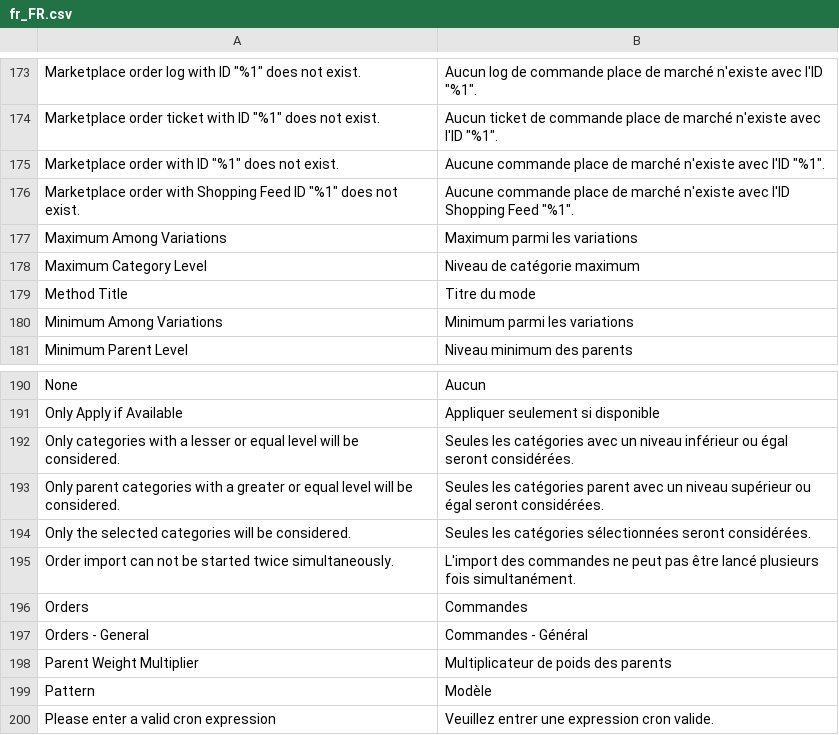
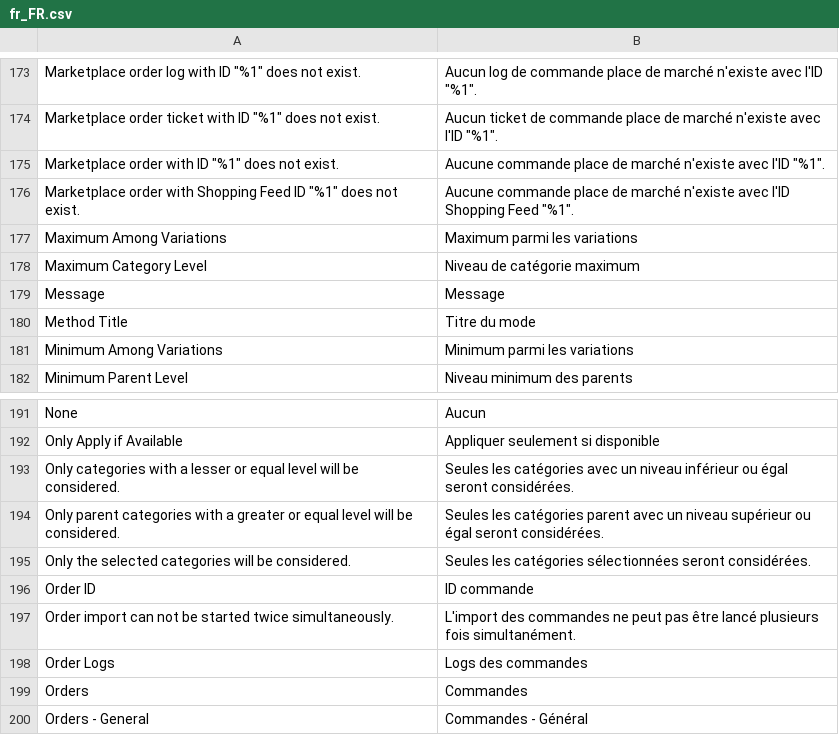
Before and after one commit to tvorexspecialist/m2sfifortax, a CSV file: i18n/fr_FR.csv, drawn as a sheet; only a part is shown, gaps mark what is left out; the shorter side is filled out with more unchanged rows.

Commit message:
Add the listing of order logs to the sales menu

```diff
--- a/i18n/fr_FR.csv
+++ b/i18n/fr_FR.csv
@@ -178,2 +178,3 @@
 "Maximum Category Level","Niveau de catégorie maximum"
+"Message","Message"
 "Method Title","Titre du mode"
@@ -194,3 +195,5 @@
 "Only the selected categories will be considered.","Seules les catégories sélectionnées seront considérées."
+"Order ID","ID commande"
 "Order import can not be started twice simultaneously.","L'import des commandes ne peut pas être lancé plusieurs fois simultanément."
+"Order Logs","Logs des commandes"
 "Orders","Commandes"
```
Also changed, not shown: 8 other files.
